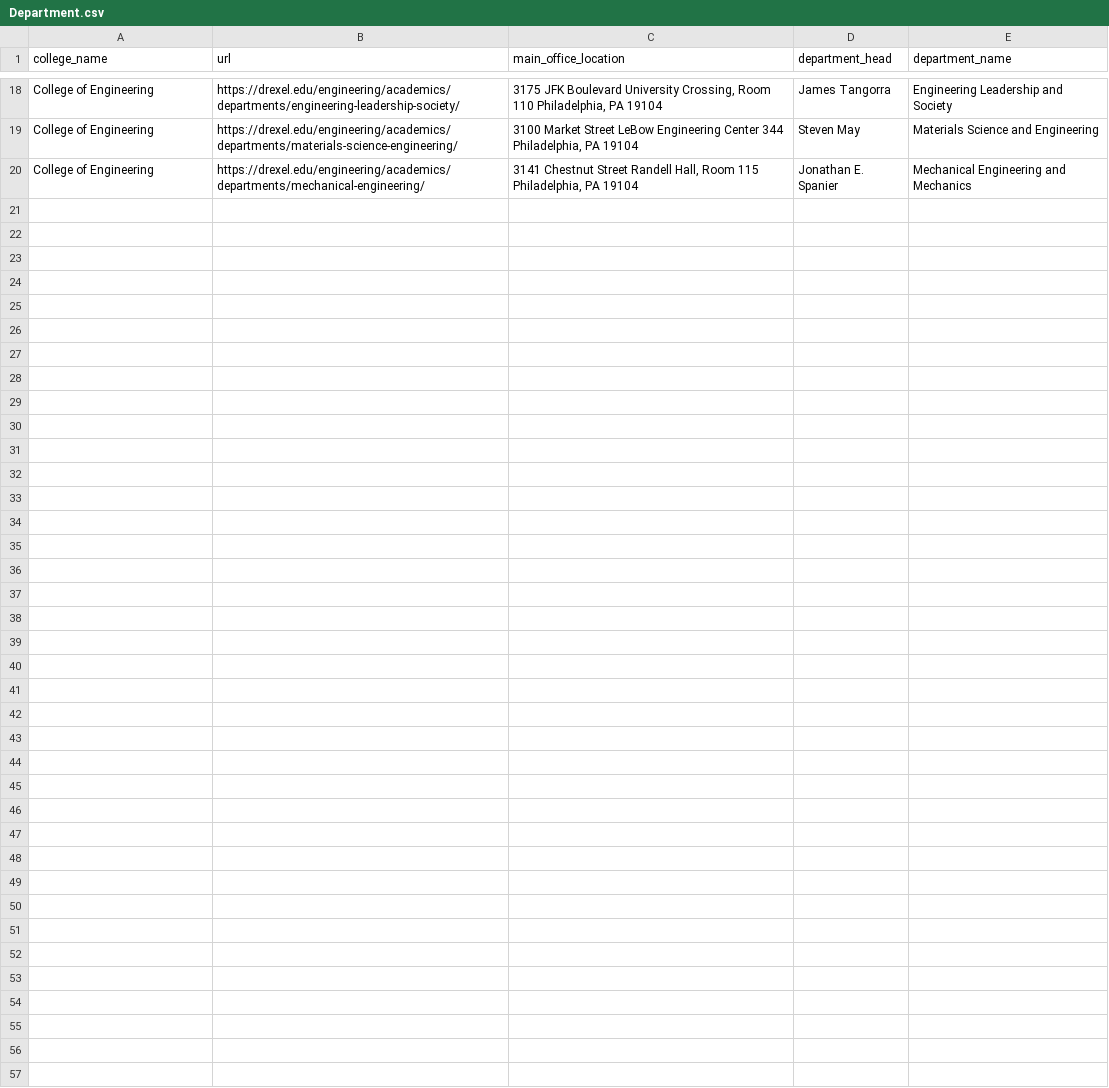
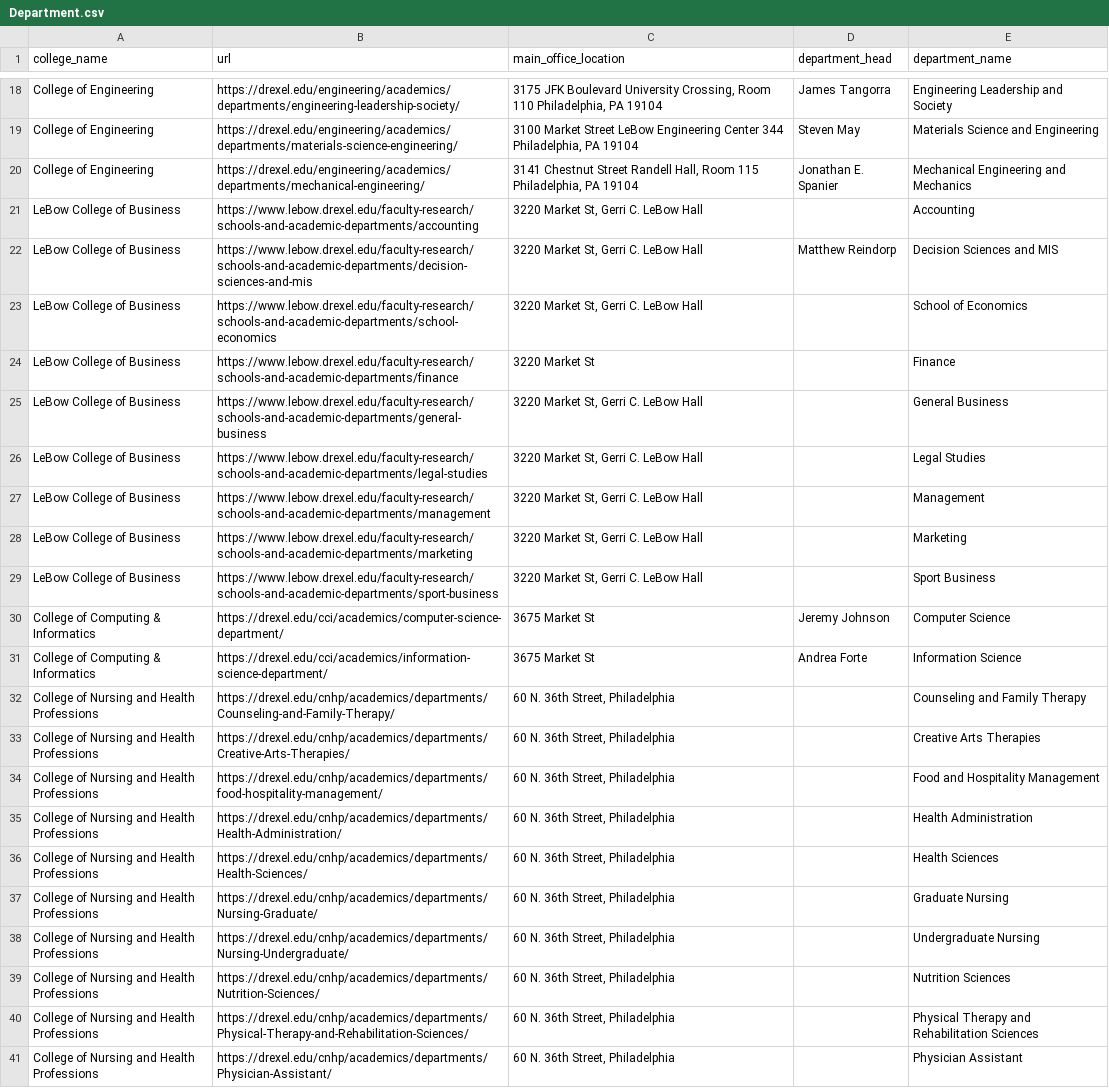
Before and after one commit to Mohammed0704/Senior-Project-Lattice, a CSV file: lattice_system_architecture/neo4j/import/Department.csv, drawn as a sheet; only a part is shown, gaps mark what is left out; the diff names each change by its address in the sheet, - before the commit and + after, or states it on an @@ line.

```diff
--- a/lattice_system_architecture/neo4j/import/Department.csv
+++ b/lattice_system_architecture/neo4j/import/Department.csv
+row 21: LeBow College of Business | https://www.lebow.drexel.edu/faculty-research/schools-and-academic-departments/accounting | 3220 Market St, Gerri C. LeBow Hall |  | Accounting
+row 22: LeBow College of Business | https://www.lebow.drexel.edu/faculty-research/schools-and-academic-departments/decision-sciences-and-mis | 3220 Market St, Gerri C. LeBow Hall | Matthew Reindorp | Decision Sciences and MIS
+row 23: LeBow College of Business | https://www.lebow.drexel.edu/faculty-research/schools-and-academic-departments/school-economics | 3220 Market St, Gerri C. LeBow Hall |  | School of Economics
+row 24: LeBow College of Business | https://www.lebow.drexel.edu/faculty-research/schools-and-academic-departments/finance | 3220 Market St |  | Finance
+row 25: LeBow College of Business | https://www.lebow.drexel.edu/faculty-research/schools-and-academic-departments/general-business | 3220 Market St, Gerri C. LeBow Hall |  | General Business
+row 26: LeBow College of Business | https://www.lebow.drexel.edu/faculty-research/schools-and-academic-departments/legal-studies | 3220 Market St, Gerri C. LeBow Hall |  | Legal Studies
+row 27: LeBow College of Business | https://www.lebow.drexel.edu/faculty-research/schools-and-academic-departments/management | 3220 Market St, Gerri C. LeBow Hall |  | Management
+row 28: LeBow College of Business | https://www.lebow.drexel.edu/faculty-research/schools-and-academic-departments/marketing | 3220 Market St, Gerri C. LeBow Hall |  | Marketing
+row 29: LeBow College of Business | https://www.lebow.drexel.edu/faculty-research/schools-and-academic-departments/sport-business | 3220 Market St, Gerri C. LeBow Hall |  | Sport Business
+row 30: College of Computing & Informatics | https://drexel.edu/cci/academics/computer-science-department/ | 3675 Market St | Jeremy Johnson | Computer Science
+row 31: College of Computing & Informatics | https://drexel.edu/cci/academics/information-science-department/ | 3675 Market St | Andrea Forte | Information Science
+row 32: College of Nursing and Health Professions | https://drexel.edu/cnhp/academics/departments/Counseling-and-Family-Therapy/ | 60 N. 36th Street, Philadelphia |  | Counseling and Family Therapy
+row 33: College of Nursing and Health Professions | https://drexel.edu/cnhp/academics/departments/Creative-Arts-Therapies/ | 60 N. 36th Street, Philadelphia |  | Creative Arts Therapies
+row 34: College of Nursing and Health Professions | https://drexel.edu/cnhp/academics/departments/food-hospitality-management/ | 60 N. 36th Street, Philadelphia |  | Food and Hospitality Management
+row 35: College of Nursing and Health Professions | https://drexel.edu/cnhp/academics/departments/Health-Administration/ | 60 N. 36th Street, Philadelphia |  | Health Administration
+row 36: College of Nursing and Health Professions | https://drexel.edu/cnhp/academics/departments/Health-Sciences/ | 60 N. 36th Street, Philadelphia |  | Health Sciences
+row 37: College of Nursing and Health Professions | https://drexel.edu/cnhp/academics/departments/Nursing-Graduate/ | 60 N. 36th Street, Philadelphia |  | Graduate Nursing
+row 38: College of Nursing and Health Professions | https://drexel.edu/cnhp/academics/departments/Nursing-Undergraduate/ | 60 N. 36th Street, Philadelphia |  | Undergraduate Nursing
+row 39: College of Nursing and Health Professions | https://drexel.edu/cnhp/academics/departments/Nutrition-Sciences/ | 60 N. 36th Street, Philadelphia |  | Nutrition Sciences
+row 40: College of Nursing and Health Professions | https://drexel.edu/cnhp/academics/departments/Physical-Therapy-and-Rehabilitation-Sciences/ | 60 N. 36th Street, Philadelphia |  | Physical Therapy and Rehabilitation Sciences
+row 41: College of Nursing and Health Professions | https://drexel.edu/cnhp/academics/departments/Physician-Assistant/ | 60 N. 36th Street, Philadelphia |  | Physician Assistant
```
Also changed, not shown: 8 other files.
